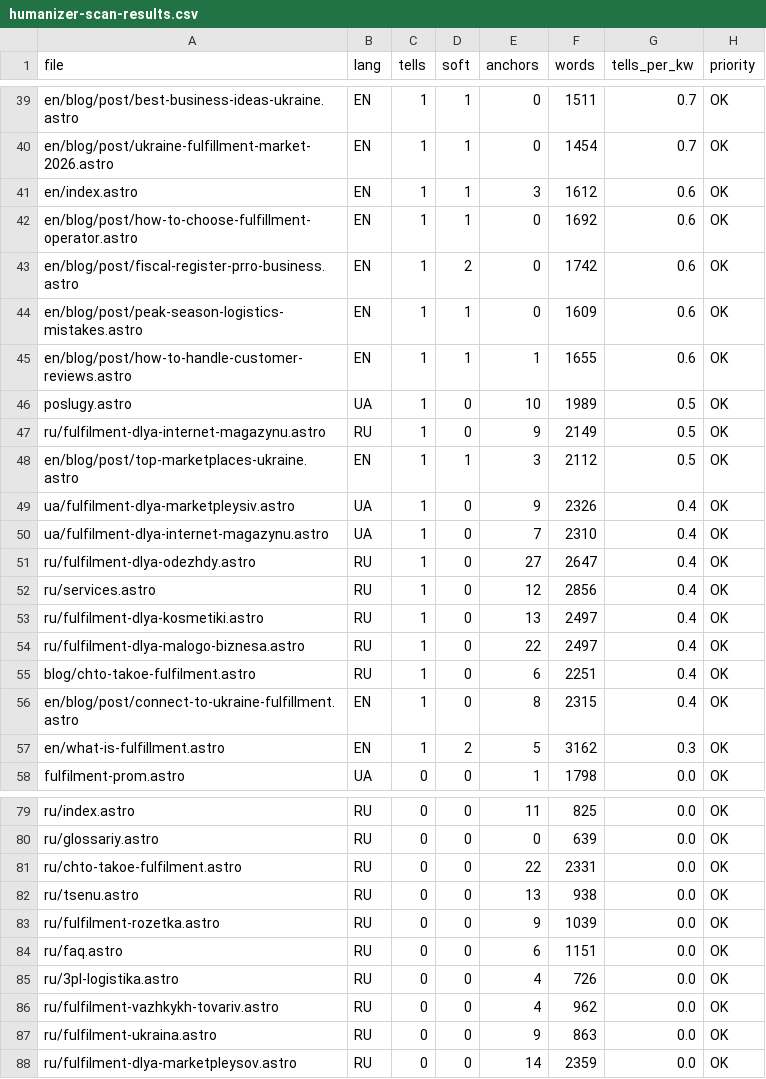
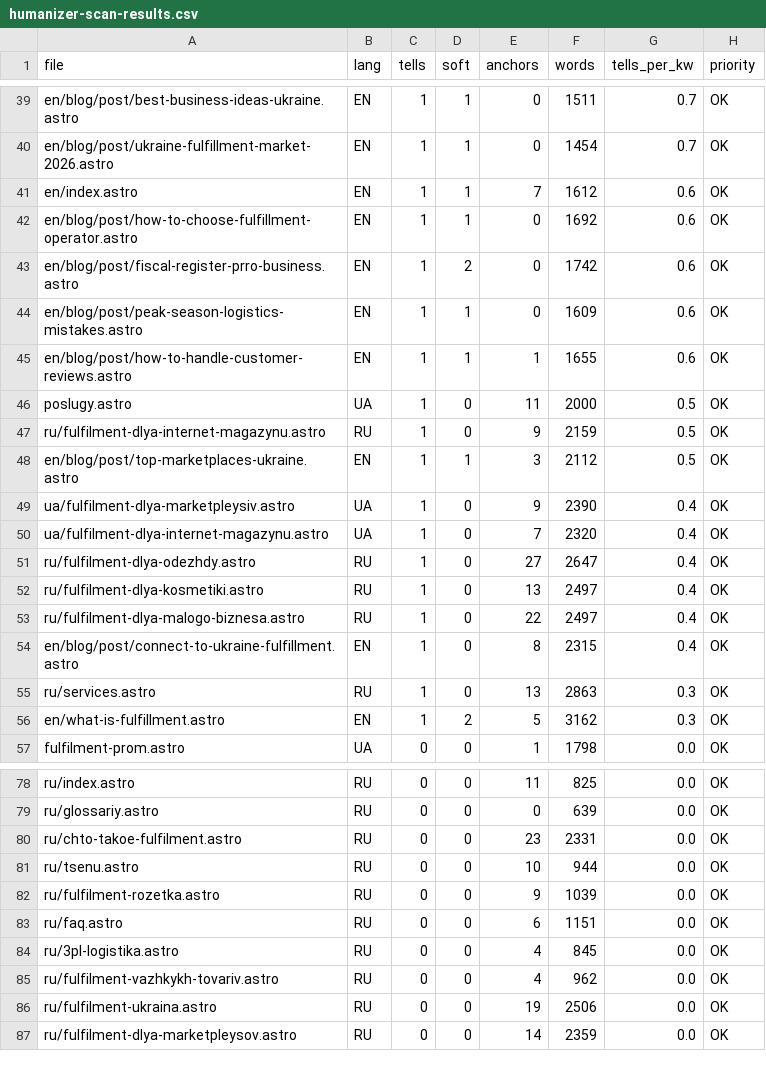
Before and after one commit to criptomtp/profm-site-astro, a CSV file: docs/humanizer-scan-results.csv, drawn as a sheet; only a part is shown, gaps mark what is left out; the diff covers the shown part only.

```diff
--- a/docs/humanizer-scan-results.csv
+++ b/docs/humanizer-scan-results.csv
@@ -40,3 +40,3 @@ en/blog/post/best-business-ideas-ukraine.astro,EN,1,1,0,1511,0.7,OK
 en/blog/post/ukraine-fulfillment-market-2026.astro,EN,1,1,0,1454,0.7,OK
-en/index.astro,EN,1,1,3,1612,0.6,OK
+en/index.astro,EN,1,1,7,1612,0.6,OK
 en/blog/post/how-to-choose-fulfillment-operator.astro,EN,1,1,0,1692,0.6,OK
@@ -45,13 +45,12 @@ en/blog/post/peak-season-logistics-mistakes.astro,EN,1,1,0,1609,0.6,OK
 en/blog/post/how-to-handle-customer-reviews.astro,EN,1,1,1,1655,0.6,OK
-poslugy.astro,UA,1,0,10,1989,0.5,OK
-ru/fulfilment-dlya-internet-magazynu.astro,RU,1,0,9,2149,0.5,OK
+poslugy.astro,UA,1,0,11,2000,0.5,OK
+ru/fulfilment-dlya-internet-magazynu.astro,RU,1,0,9,2159,0.5,OK
 en/blog/post/top-marketplaces-ukraine.astro,EN,1,1,3,2112,0.5,OK
-ua/fulfilment-dlya-marketpleysiv.astro,UA,1,0,9,2326,0.4,OK
-ua/fulfilment-dlya-internet-magazynu.astro,UA,1,0,7,2310,0.4,OK
+ua/fulfilment-dlya-marketpleysiv.astro,UA,1,0,9,2390,0.4,OK
+ua/fulfilment-dlya-internet-magazynu.astro,UA,1,0,7,2320,0.4,OK
 ru/fulfilment-dlya-odezhdy.astro,RU,1,0,27,2647,0.4,OK
-ru/services.astro,RU,1,0,12,2856,0.4,OK
 ru/fulfilment-dlya-kosmetiki.astro,RU,1,0,13,2497,0.4,OK
 ru/fulfilment-dlya-malogo-biznesa.astro,RU,1,0,22,2497,0.4,OK
-blog/chto-takoe-fulfilment.astro,RU,1,0,6,2251,0.4,OK
 en/blog/post/connect-to-ukraine-fulfillment.astro,EN,1,0,8,2315,0.4,OK
+ru/services.astro,RU,1,0,13,2863,0.3,OK
 en/what-is-fulfillment.astro,EN,1,2,5,3162,0.3,OK
@@ -80,9 +79,9 @@ ru/index.astro,RU,0,0,11,825,0.0,OK
 ru/glossariy.astro,RU,0,0,0,639,0.0,OK
-ru/chto-takoe-fulfilment.astro,RU,0,0,22,2331,0.0,OK
-ru/tsenu.astro,RU,0,0,13,938,0.0,OK
+ru/chto-takoe-fulfilment.astro,RU,0,0,23,2331,0.0,OK
+ru/tsenu.astro,RU,0,0,10,944,0.0,OK
 ru/fulfilment-rozetka.astro,RU,0,0,9,1039,0.0,OK
 ru/faq.astro,RU,0,0,6,1151,0.0,OK
-ru/3pl-logistika.astro,RU,0,0,4,726,0.0,OK
+ru/3pl-logistika.astro,RU,0,0,4,845,0.0,OK
 ru/fulfilment-vazhkykh-tovariv.astro,RU,0,0,4,962,0.0,OK
-ru/fulfilment-ukraina.astro,RU,0,0,9,863,0.0,OK
+ru/fulfilment-ukraina.astro,RU,0,0,19,2506,0.0,OK
 ru/fulfilment-dlya-marketpleysov.astro,RU,0,0,14,2359,0.0,OK
```
Also changed, not shown: 1 added row, 1 removed row and 20 edited cells elsewhere in this file, docs/pillar-scorecard.csv, 4 other files.
